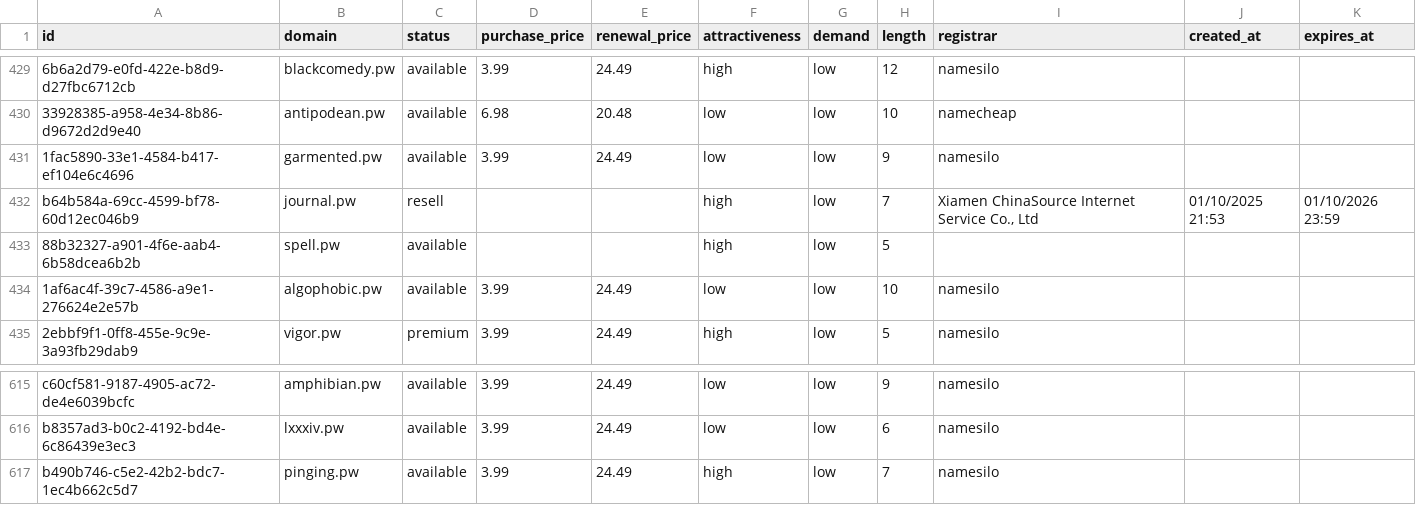
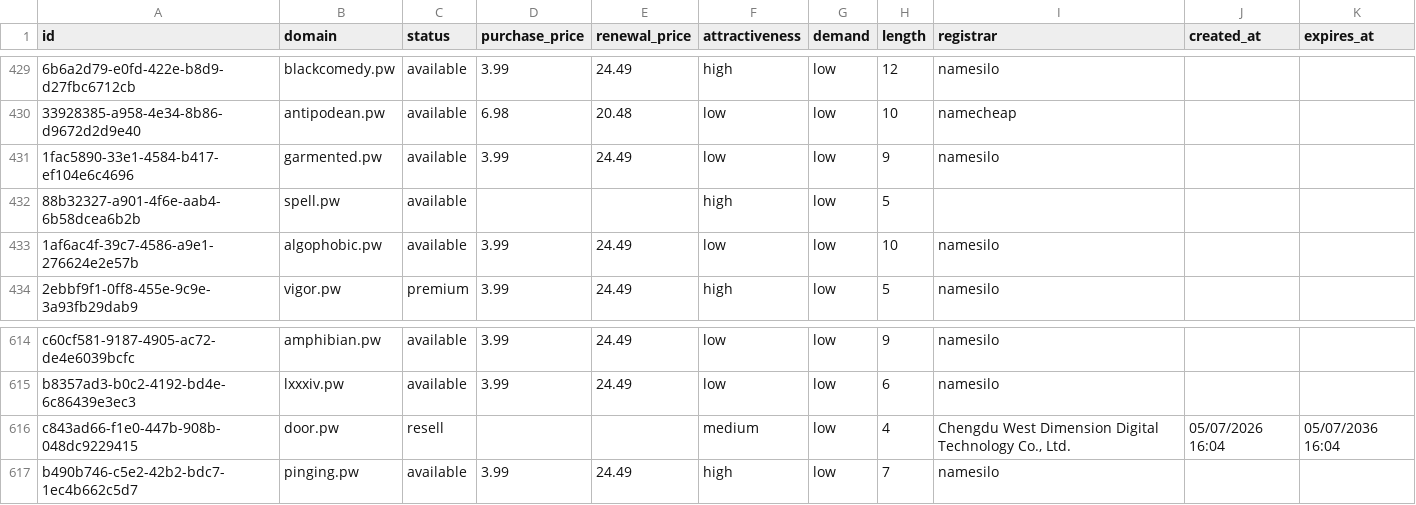
Before and after one commit to UniqueDomains/pw-oneword-domains, a CSV file: pw.csv, drawn as a sheet; only a part is shown, gaps mark what is left out; removed rows and columns are numbered as before the commit, all else as after; the diff names each change by its address in the sheet, - before the commit and + after, or states it on an @@ line.

Commit message:
Domains update

```diff
--- a/pw.csv
+++ b/pw.csv
-row 432: b64b584a-69cc-4599-bf78-60d12ec046b9 | journal.pw | resell |  |  | high | low | 7 | Xiamen ChinaSource Internet Service Co., Ltd | 01/10/2025 21:53 | 01/10/2026 23:59
+row 616: c843ad66-f1e0-447b-908b-048dc9229415 | door.pw | resell |  |  | medium | low | 4 | Chengdu West Dimension Digital Technology Co., Ltd. | 05/07/2026 16:04 | 05/07/2036 16:04
```
Also changed, not shown: 4 other files.
